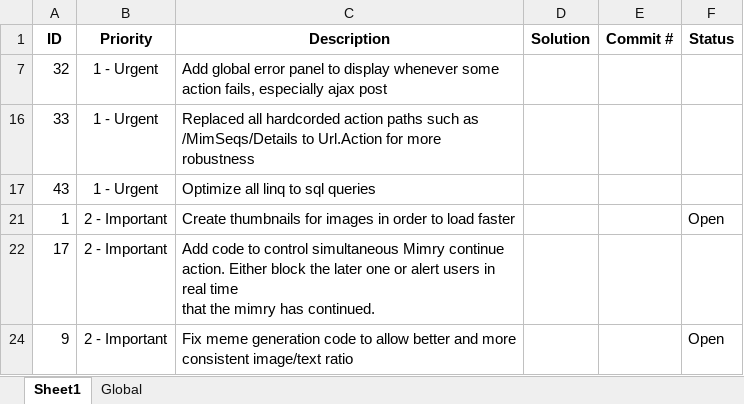
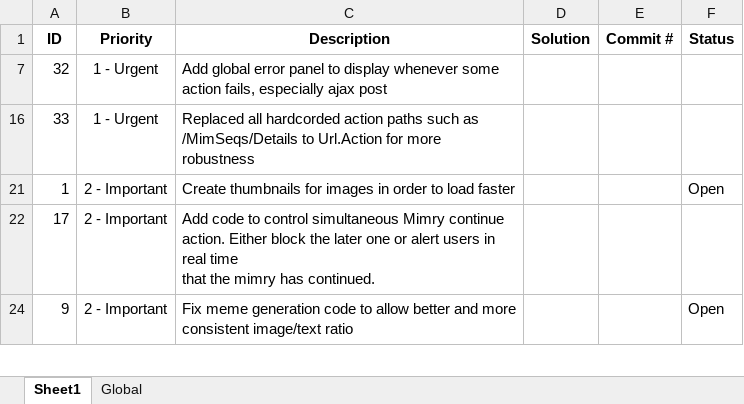
Before and after one commit to lhoang29/mimry, an Excel workbook: Todo.xlsx, sheet Sheet1, drawn as a sheet; only a part is shown; values as stored, in another font and other column widths than the file's, no borders; the diff names each change by its address in the sheet, - before the commit and + after, or states it on an @@ line.

Commit message:
Updated todo

```diff
--- a/Todo.xlsx (sheet Sheet1)
+++ b/Todo.xlsx (sheet Sheet1)
-row 17: 43 | 1 - Urgent | Optimize all linq to sql queries
```
Also changed, not shown: hidden cells.
